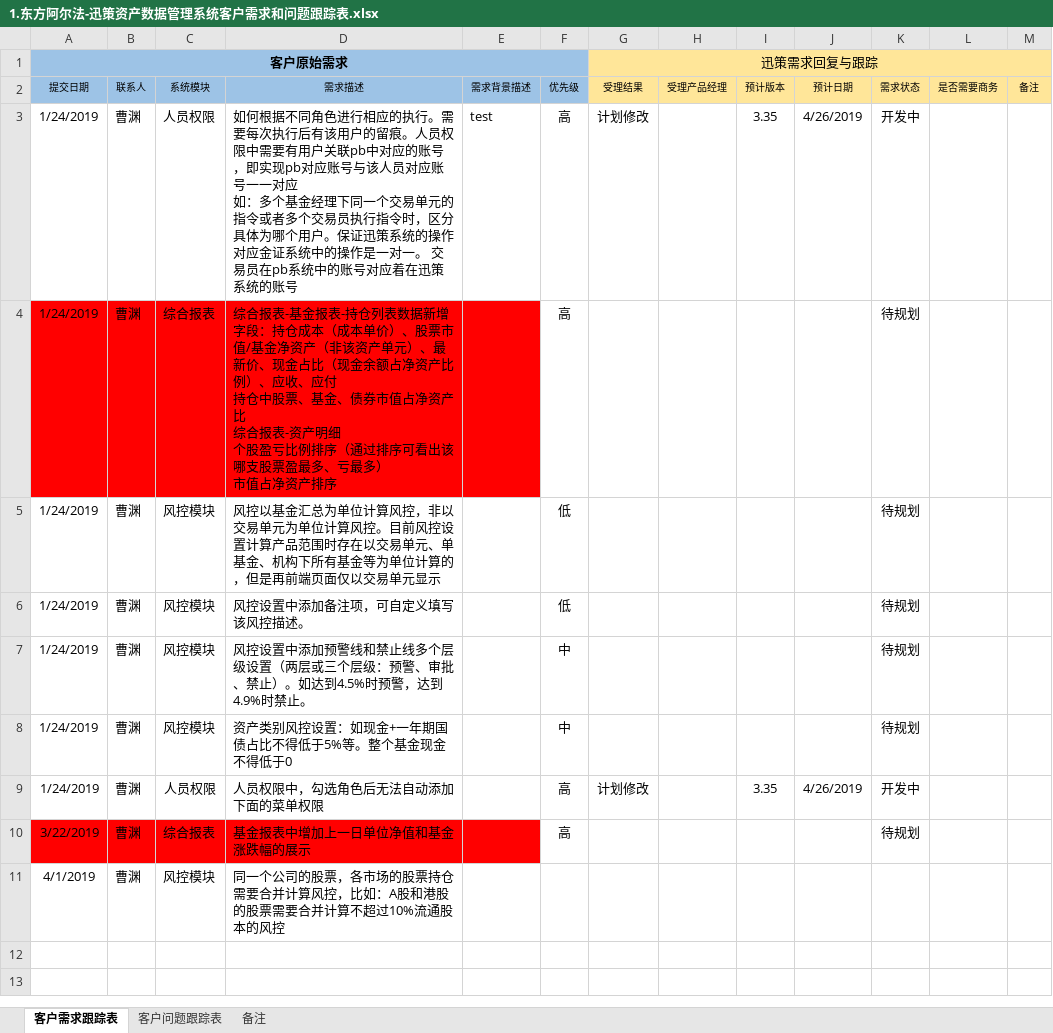
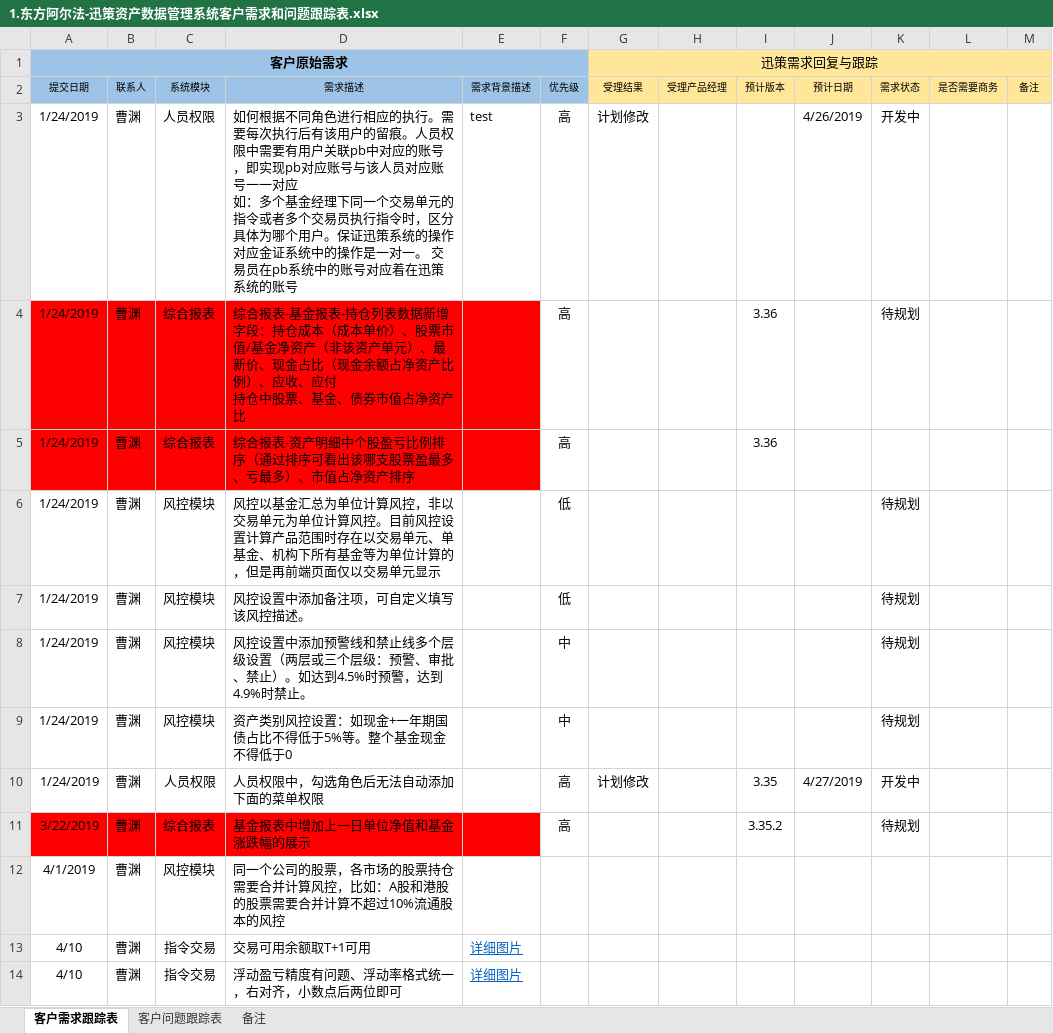
Before and after one commit to ipb-team/IPB-Notes, an Excel workbook: 1.东方阿尔法-迅策资产数据管理系统客户需求和问题跟踪表.xlsx, sheet 客户需求跟踪表, drawn as a sheet; values as stored, in another font and other column widths than the file's, no borders; addresses are those after the commit; ↵ is a line break in a cell; the diff names each change by its address in the sheet, - before the commit and + after, or states it on an @@ line.

Commit message:
新增两个需求： 1、指令交易-指令提交中交易可用余额、深港通可用余额、沪港通可用余额直接取T+1可用

```diff
--- a/1.东方阿尔法-迅策资产数据管理系统客户需求和问题跟踪表.xlsx (sheet 客户需求跟踪表)
+++ b/1.东方阿尔法-迅策资产数据管理系统客户需求和问题跟踪表.xlsx (sheet 客户需求跟踪表)
-I3 (预计版本): 3.35
+I3 (预计版本): (empty)
-D4 (需求描述): …净资产比 ↵ 综合报表-资产明细 ↵ 个股盈亏比例排序（通过排序可看出该哪支股票盈最多、亏最多） ↵ 市值占净资产排序
+D4 (需求描述): …净资产比
-I4 (预计版本): (empty)
+I4 (预计版本): 3.36
+row 5: 1/24/2019 | 曹渊 | 综合报表 | 综合报表-资产明细中个股盈亏比例排序（通过排序可看出该哪支股票盈最多、亏最多）、市值占净资产排序 |  | 高 |  |  | 3.36
-J10 (预计日期): 4/26/2019
+J10 (预计日期): 4/27/2019
-I11 (预计版本): (empty)
+I11 (预计版本): 3.35.2
+row 13: 4/10 | 曹渊 | 指令交易 | 交易可用余额取T+1可用 | 详细图片
+row 14: 4/10 | 曹渊 | 指令交易 | 浮动盈亏精度有问题、浮动率格式统一，右对齐，小数点后两位即可 | 详细图片
```
Also changed, not shown: sheet 客户问题跟踪表, charts or pictures.
